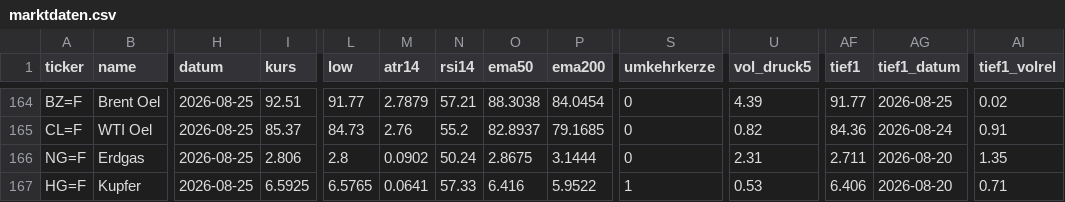
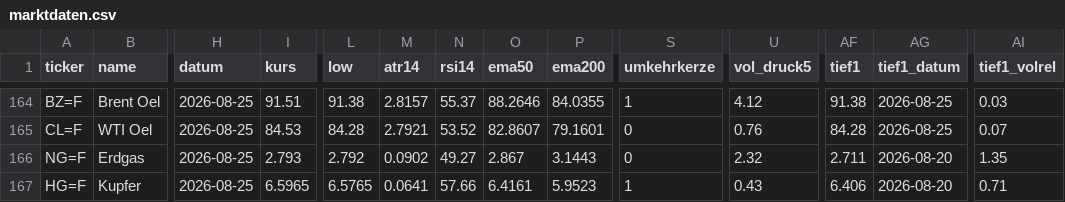
Before and after one commit to hahnpeterph-pixel/boersen-screening, a CSV file: docs/marktdaten.csv, drawn as a sheet; only a part is shown, gaps mark what is left out; the diff covers the shown part only; the diff names each change by its address in the sheet, - before the commit and + after, or states it on an @@ line.

```diff
--- a/docs/marktdaten.csv
+++ b/docs/marktdaten.csv
-I164 (kurs): 92.51
+I164 (kurs): 91.51
-L164 (low): 91.77
+L164 (low): 91.38
-M164 (atr14): 2.7879
+M164 (atr14): 2.8157
-N164 (rsi14): 57.21
+N164 (rsi14): 55.37
-O164 (ema50): 88.3038
+O164 (ema50): 88.2646
-P164 (ema200): 84.0454
+P164 (ema200): 84.0355
-S164 (umkehrkerze): 0
+S164 (umkehrkerze): 1
-U164 (vol_druck5): 4.39
+U164 (vol_druck5): 4.12
-AF164 (tief1): 91.77
+AF164 (tief1): 91.38
-AI164 (tief1_volrel): 0.02
+AI164 (tief1_volrel): 0.03
-I165 (kurs): 85.37
+I165 (kurs): 84.53
-L165 (low): 84.73
+L165 (low): 84.28
-M165 (atr14): 2.76
+M165 (atr14): 2.7921
-N165 (rsi14): 55.2
+N165 (rsi14): 53.52
-O165 (ema50): 82.8937
+O165 (ema50): 82.8607
-P165 (ema200): 79.1685
+P165 (ema200): 79.1601
-U165 (vol_druck5): 0.82
+U165 (vol_druck5): 0.76
-AF165 (tief1): 84.36
+AF165 (tief1): 84.28
-AG165 (tief1_datum): 2026-08-24
+AG165 (tief1_datum): 2026-08-25
-AI165 (tief1_volrel): 0.91
+AI165 (tief1_volrel): 0.07
-I166 (kurs): 2.806
+I166 (kurs): 2.793
-L166 (low): 2.8
+L166 (low): 2.792
-N166 (rsi14): 50.24
+N166 (rsi14): 49.27
-O166 (ema50): 2.8675
+O166 (ema50): 2.867
-P166 (ema200): 3.1444
+P166 (ema200): 3.1443
-U166 (vol_druck5): 2.31
+U166 (vol_druck5): 2.32
-I167 (kurs): 6.5925
+I167 (kurs): 6.5965
-N167 (rsi14): 57.33
+N167 (rsi14): 57.66
-O167 (ema50): 6.416
+O167 (ema50): 6.4161
-P167 (ema200): 5.9522
+P167 (ema200): 5.9523
-U167 (vol_druck5): 0.53
+U167 (vol_druck5): 0.43
```
Also changed, not shown: 35 edited cells elsewhere in this file, docs/analysten.csv, 6 other files.
